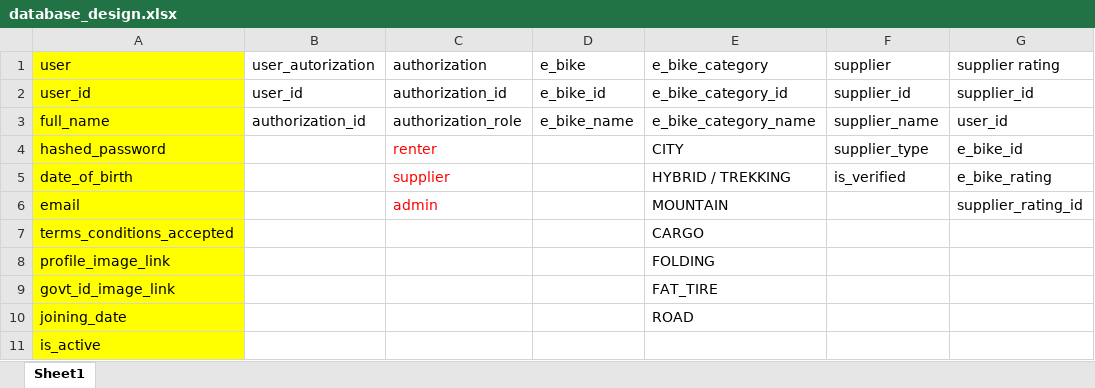
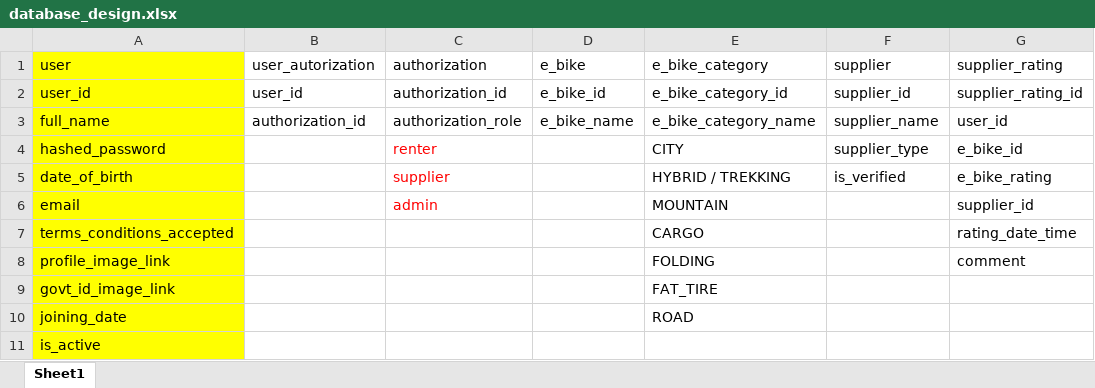
Before and after one commit to anodiamadmin/Micro2Move, an Excel workbook: BusinessAnalysis/database_design.xlsx, sheet Sheet1, drawn as a sheet; values as stored, in another font and other column widths than the file's, no borders; the diff names each change by its address in the sheet, - before the commit and + after, or states it on an @@ line.

Commit message:
Update database_design.xlsx

```diff
--- a/BusinessAnalysis/database_design.xlsx (sheet Sheet1)
+++ b/BusinessAnalysis/database_design.xlsx (sheet Sheet1)
-G1: supplier rating
+G1: supplier_rating
-G2 (supplier_rating): supplier_id
+G2 (supplier_rating): supplier_rating_id
-G6 (supplier_rating): supplier_rating_id
+G6 (supplier_rating): supplier_id
-G7 (supplier_rating): (empty)
+G7 (supplier_rating): rating_date_time
-G8 (supplier_rating): (empty)
+G8 (supplier_rating): comment
```
